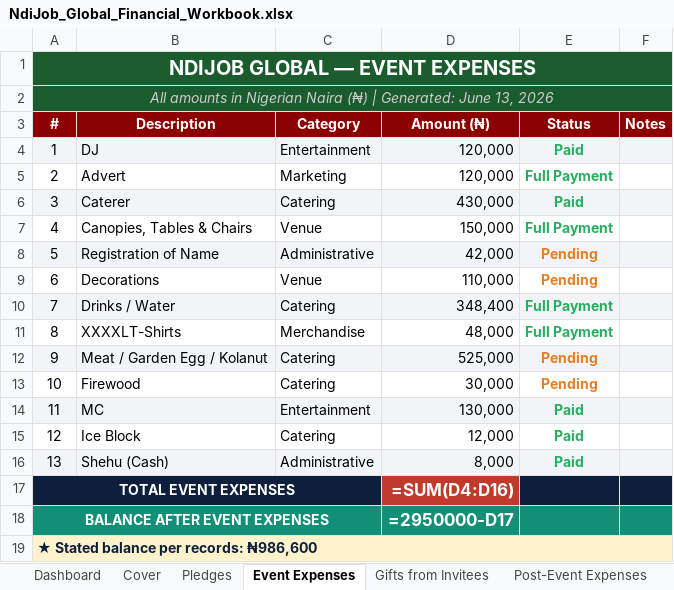
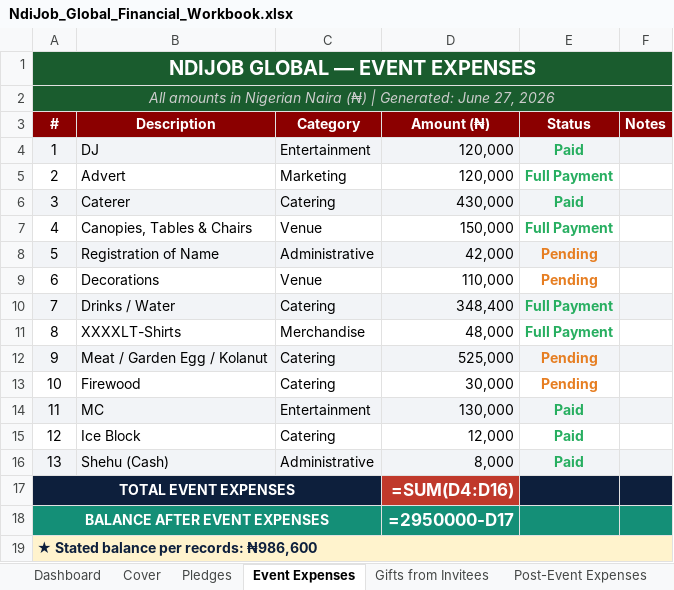
Before and after one commit to obiomap/ndijob-global, an Excel workbook: NdiJob_Global_Financial_Workbook.xlsx, sheet Event Expenses, drawn as a sheet; values as stored, in another font and other column widths than the file's, no borders; formulas without a stored value are shown as written; table styles not drawn; the diff names each change by its address in the sheet, - before the commit and + after, or states it on an @@ line.

```diff
--- a/NdiJob_Global_Financial_Workbook.xlsx (sheet Event Expenses)
+++ b/NdiJob_Global_Financial_Workbook.xlsx (sheet Event Expenses)
-A2 (#): …Generated: June 13, 2026
+A2 (#): …Generated: June 27, 2026
```
Also changed, not shown: sheet Balance Summary, sheet Post-Event Expenses, sheet Cover, sheet Gifts from Invitees, sheet Pledges, sheet Dashboard.
